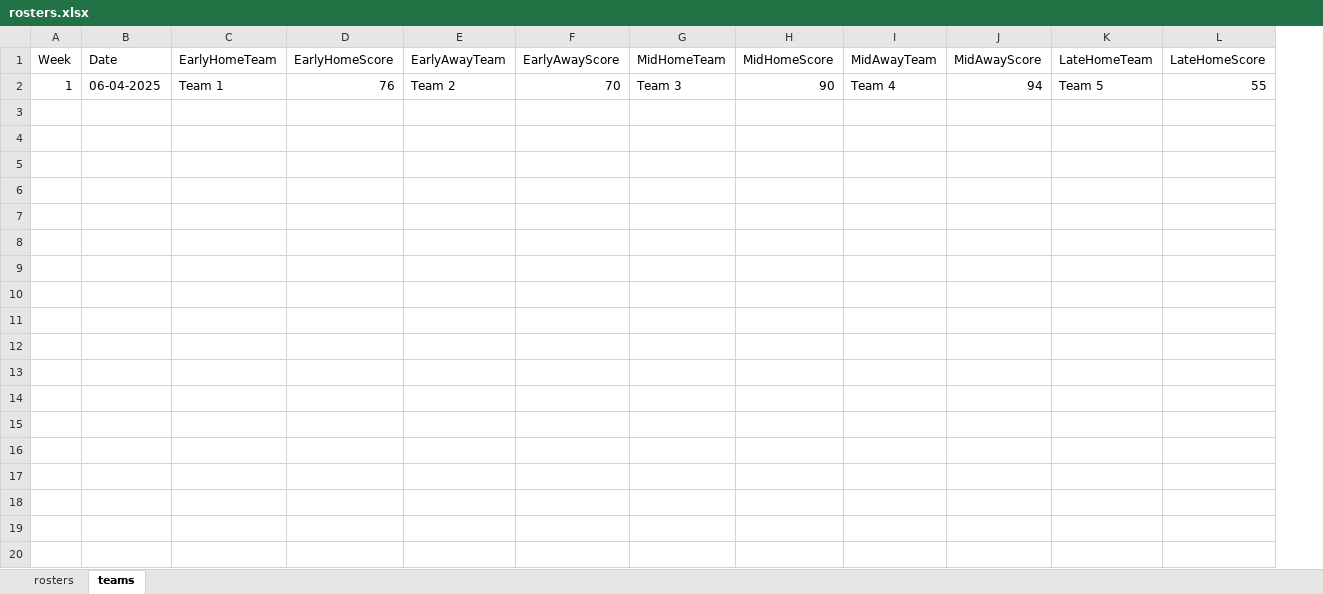
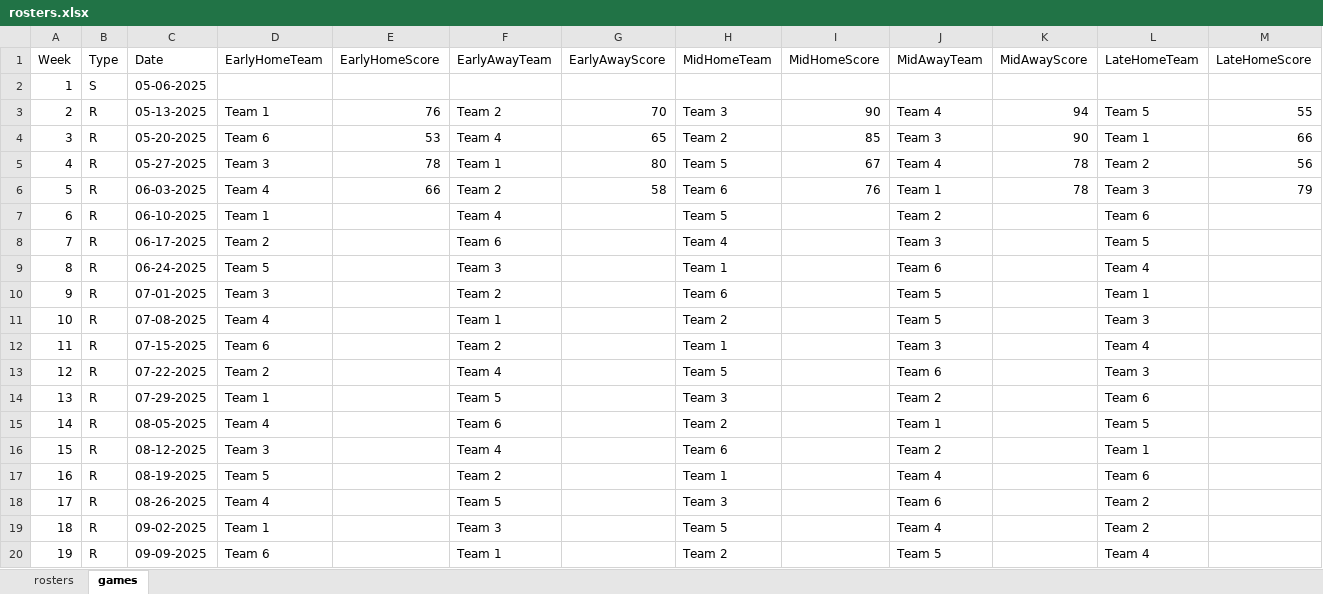
Before and after one commit to 386mhz/nbcml, an Excel workbook: templates/rosters.xlsx, sheet games, drawn as a sheet; only a part is shown; values as stored, in another font and other column widths than the file's, no borders; addresses are those after the commit; rows hold the shown columns only; the diff covers the shown part only; the diff names each change by its address in the sheet, - before the commit and + after, or states it on an @@ line.

Commit message:
Update games data CSV with complete match schedule and add new roster spreadsheet

```diff
--- a/templates/rosters.xlsx (sheet games)
+++ b/templates/rosters.xlsx (sheet games)
-sheet tab: teams
+sheet tab: games
+column B (Type), row 3: R
+row 2: 1 | S | 05-06-2025
-A3 (Week): 1
+A3 (Week): 2
-C3 (Date): 06-04-2025
+C3 (Date): 05-13-2025
+row 4: 3 | R | 05-20-2025 | Team 6 | 53 | Team 4 | 65 | Team 2 | 85 | Team 3 | 90 | Team 1 | 66
+row 5: 4 | R | 05-27-2025 | Team 3 | 78 | Team 1 | 80 | Team 5 | 67 | Team 4 | 78 | Team 2 | 56
+row 6: 5 | R | 06-03-2025 | Team 4 | 66 | Team 2 | 58 | Team 6 | 76 | Team 1 | 78 | Team 3 | 79
+row 7: 6 | R | 06-10-2025 | Team 1 |  | Team 4 |  | Team 5 |  | Team 2 |  | Team 6
+row 8: 7 | R | 06-17-2025 | Team 2 |  | Team 6 |  | Team 4 |  | Team 3 |  | Team 5
+row 9: 8 | R | 06-24-2025 | Team 5 |  | Team 3 |  | Team 1 |  | Team 6 |  | Team 4
+row 10: 9 | R | 07-01-2025 | Team 3 |  | Team 2 |  | Team 6 |  | Team 5 |  | Team 1
+row 11: 10 | R | 07-08-2025 | Team 4 |  | Team 1 |  | Team 2 |  | Team 5 |  | Team 3
+row 12: 11 | R | 07-15-2025 | Team 6 |  | Team 2 |  | Team 1 |  | Team 3 |  | Team 4
+row 13: 12 | R | 07-22-2025 | Team 2 |  | Team 4 |  | Team 5 |  | Team 6 |  | Team 3
+row 14: 13 | R | 07-29-2025 | Team 1 |  | Team 5 |  | Team 3 |  | Team 2 |  | Team 6
+row 15: 14 | R | 08-05-2025 | Team 4 |  | Team 6 |  | Team 2 |  | Team 1 |  | Team 5
+row 16: 15 | R | 08-12-2025 | Team 3 |  | Team 4 |  | Team 6 |  | Team 2 |  | Team 1
+row 17: 16 | R | 08-19-2025 | Team 5 |  | Team 2 |  | Team 1 |  | Team 4 |  | Team 6
+row 18: 17 | R | 08-26-2025 | Team 4 |  | Team 5 |  | Team 3 |  | Team 6 |  | Team 2
+row 19: 18 | R | 09-02-2025 | Team 1 |  | Team 3 |  | Team 5 |  | Team 4 |  | Team 2
+row 20: 19 | R | 09-09-2025 | Team 6 |  | Team 1 |  | Team 2 |  | Team 5 |  | Team 4
```
Also changed, not shown: 13 added rows elsewhere in this sheet, 1 other file.
